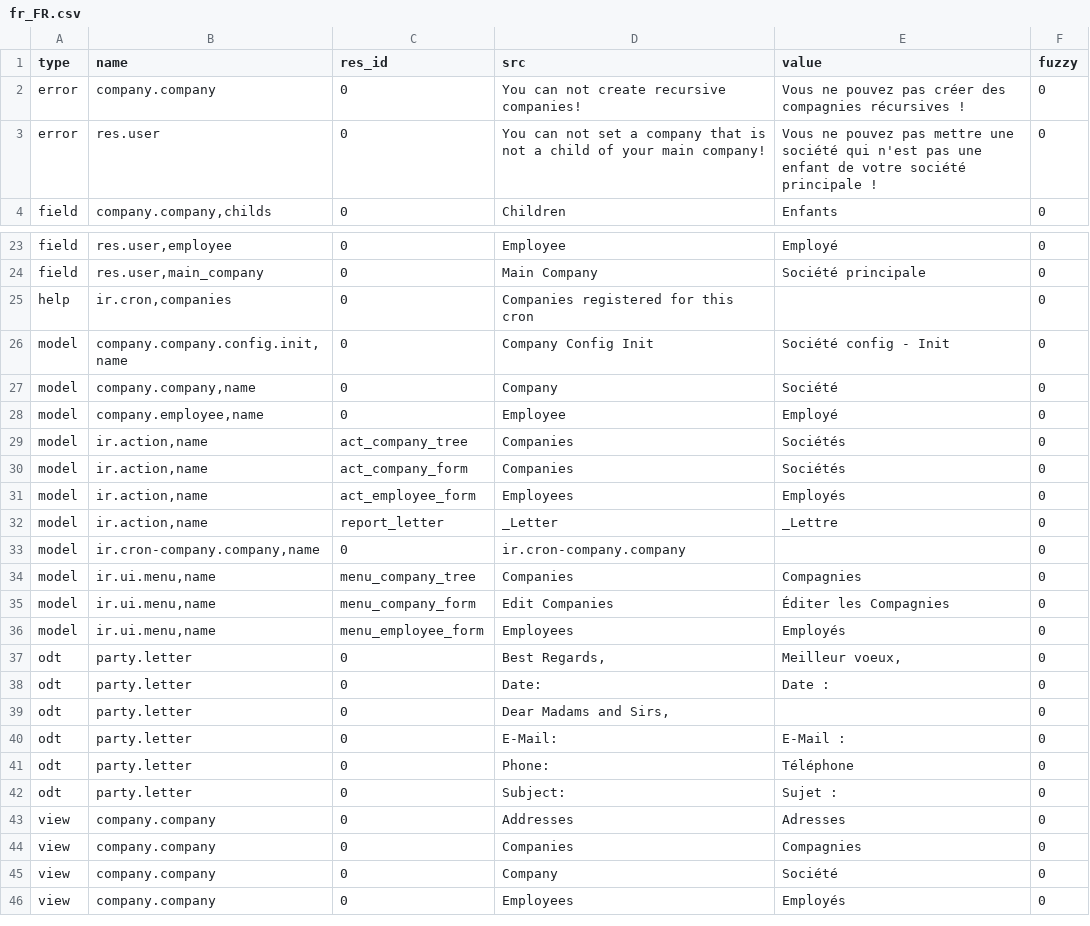
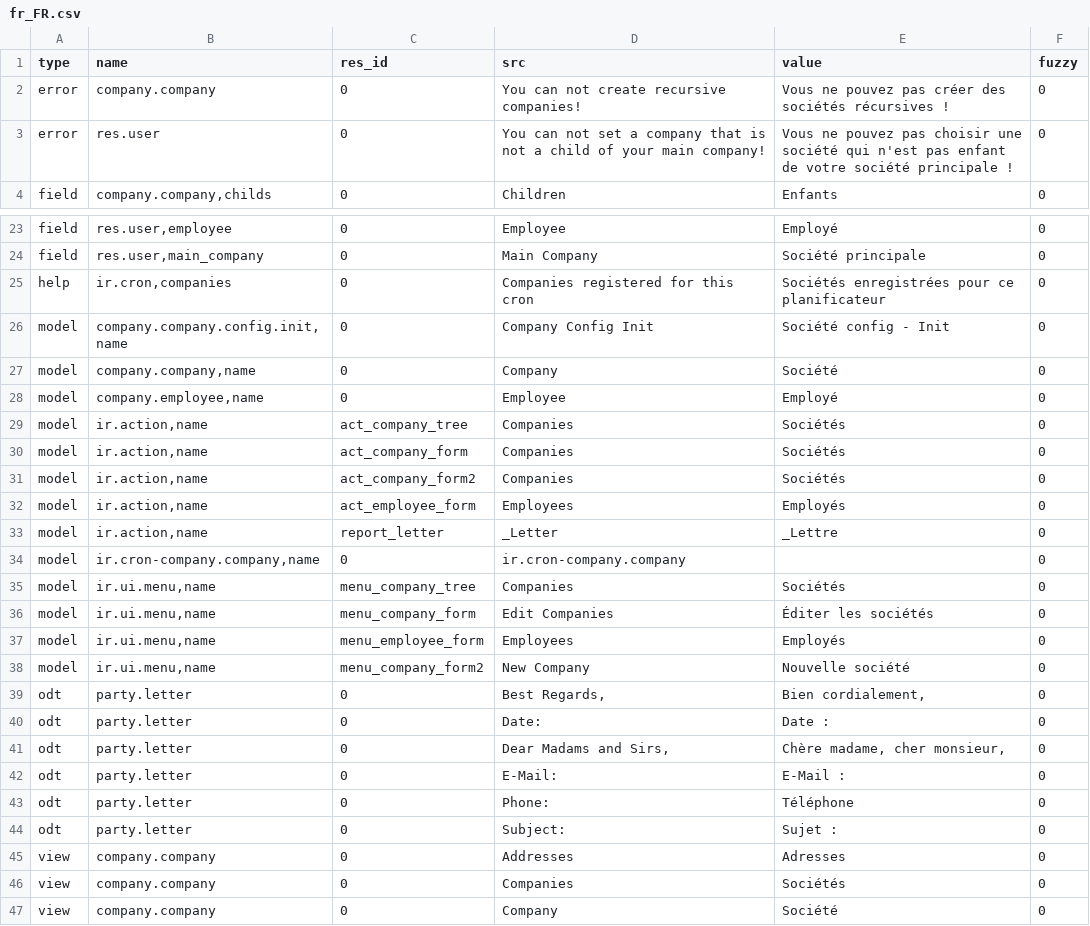
Before and after one commit to coopengo/company, a CSV file: fr_FR.csv, drawn as a sheet; only a part is shown, gaps mark what is left out; the shorter side is filled out with more unchanged rows; addresses are those after the commit; the diff names each change by its address in the sheet, - before the commit and + after, or states it on an @@ line.

Commit message:
Updated french translation

```diff
--- a/fr_FR.csv
+++ b/fr_FR.csv
-E2 (value): …créer des compagnies récursives !
+E2 (value): …créer des sociétés récursives !
-E3 (value): …pouvez pas mettre une société qui n'est pas une enfant de…
+E3 (value): …pouvez pas choisir une société qui n'est pas enfant de…
-E25 (value): (empty)
+E25 (value): Sociétés enregistrées pour ce planificateur
+row 31: model | ir.action,name | act_company_form2 | Companies | Sociétés | 0
-E35 (value): Compagnies
+E35 (value): Sociétés
-E36 (value): Éditer les Compagnies
+E36 (value): Éditer les sociétés
+row 38: model | ir.ui.menu,name | menu_company_form2 | New Company | Nouvelle société | 0
-E39 (value): Meilleur voeux,
+E39 (value): Bien cordialement,
-E41 (value): (empty)
+E41 (value): Chère madame, cher monsieur,
-E46 (value): Compagnies
+E46 (value): Sociétés
```
